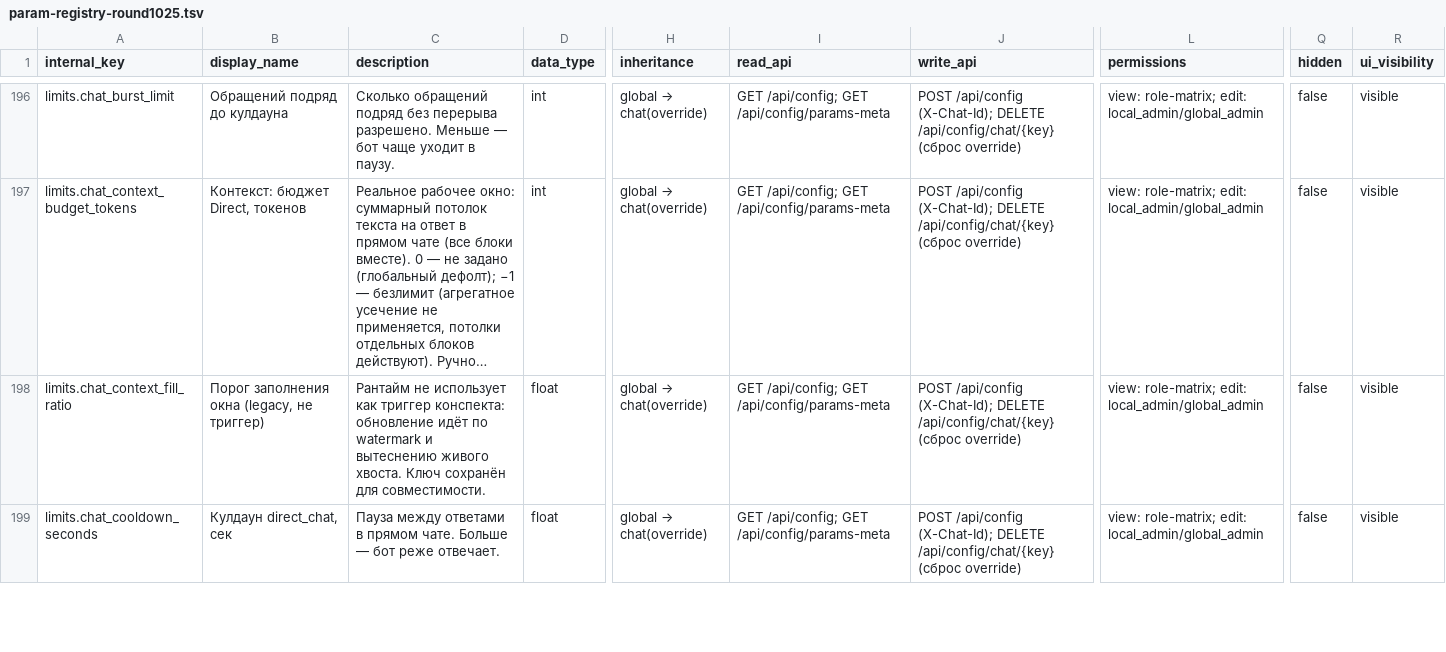
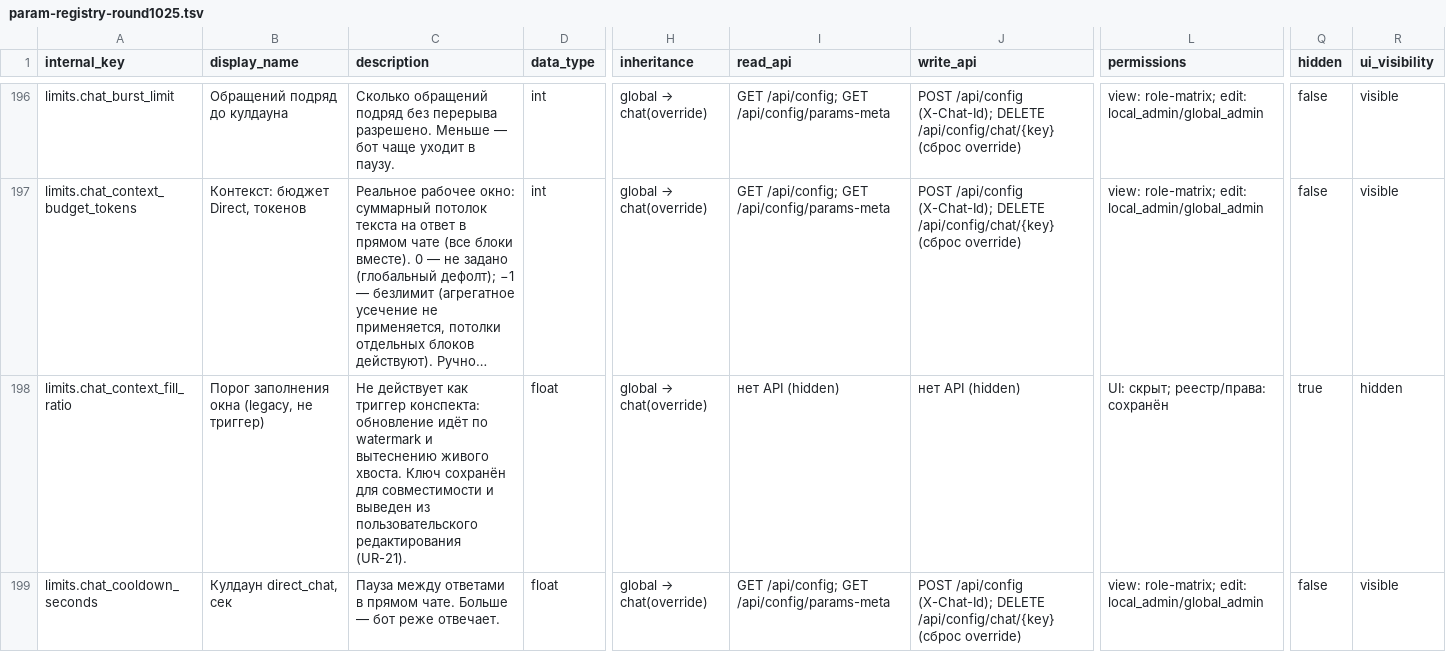
Before and after one commit to Henry-Case-dev/adminbot, a TSV file: plans/docs/param-registry-round1025.tsv, drawn as a sheet; only a part is shown, gaps mark what is left out; the diff covers the shown part only; the diff names each change by its address in the sheet, - before the commit and + after, or states it on an @@ line.

Commit message:
chore(release): 2.58.249 - sync param registry artifacts with UR-21/22 catalog delta (L-F11S-1 re-pin)

```diff
--- a/plans/docs/param-registry-round1025.tsv
+++ b/plans/docs/param-registry-round1025.tsv
-C198 (description): Рантайм не использует как триггер конспекта: обновление идёт по watermark и вытеснению живого хвоста. Ключ сохранён для совместимости.
+C198 (description): Не действует как триггер конспекта: обновление идёт по watermark и вытеснению живого хвоста. Ключ сохранён для совместимости и выведен из пользовательского редактирования (UR-21).
-I198 (read_api): GET /api/config; GET /api/config/params-meta
+I198 (read_api): нет API (hidden)
-J198 (write_api): POST /api/config (X-Chat-Id); DELETE /api/config/chat/{key} (сброс override)
+J198 (write_api): нет API (hidden)
-L198 (permissions): view: role-matrix; edit: local_admin/global_admin
+L198 (permissions): UI: скрыт; реестр/права: сохранён
-Q198 (hidden): false
+Q198 (hidden): true
-R198 (ui_visibility): visible
+R198 (ui_visibility): hidden
```
Also changed, not shown: 7 edited cells elsewhere in this file, 3 other files.
